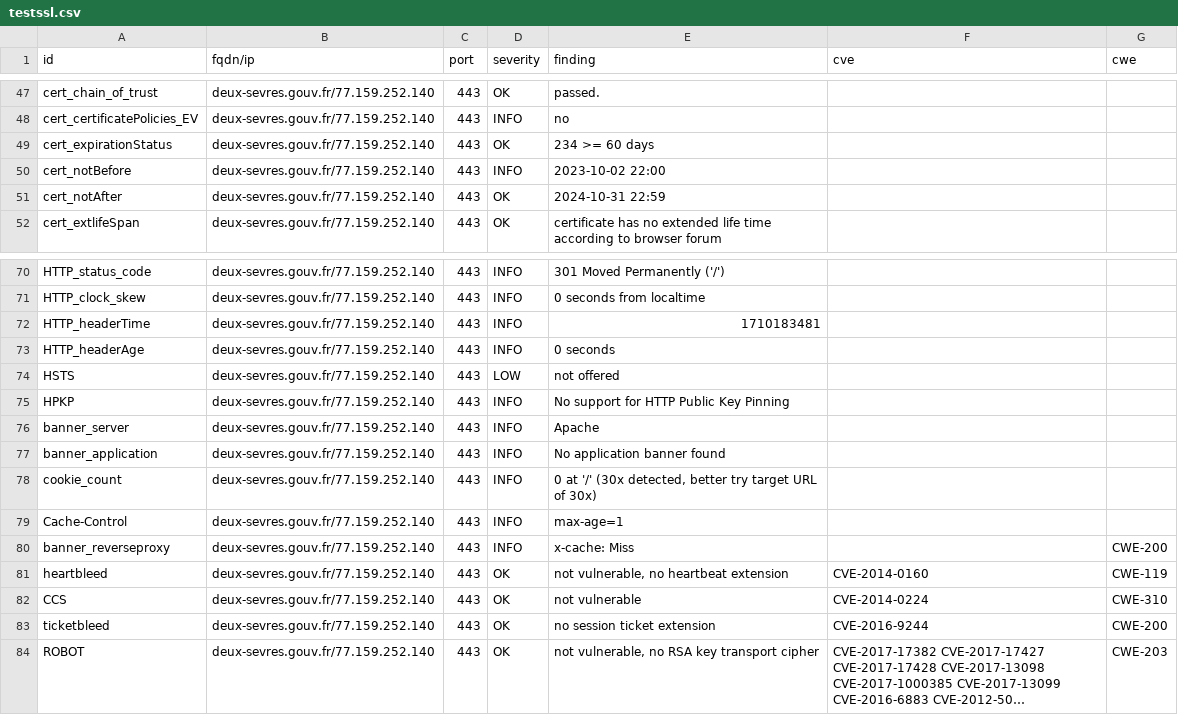
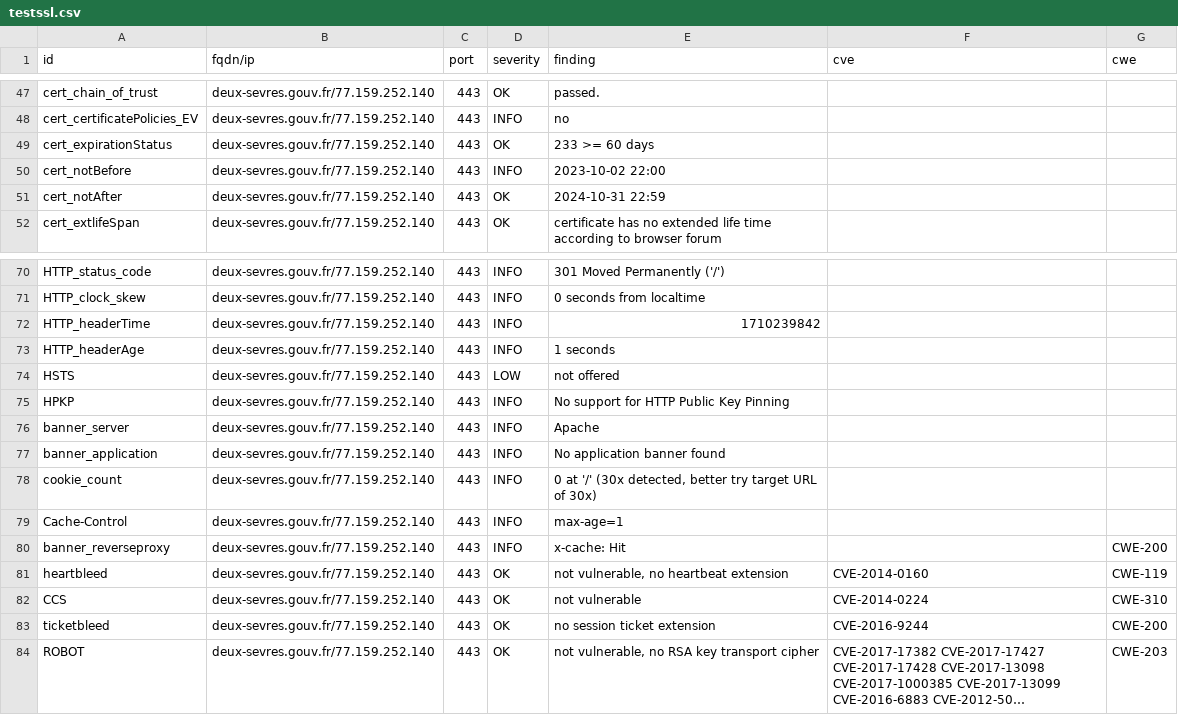
Before and after one commit to GKO-org/dashlordPrd3, a CSV file: results/aHR0cHM6Ly9kZXV4LXNldnJlcy5nb3V2LmZy/testssl.csv, drawn as a sheet; only a part is shown, gaps mark what is left out; long unchanged cells end in ….

```diff
--- a/results/aHR0cHM6Ly9kZXV4LXNldnJlcy5nb3V2LmZy/testssl.csv
+++ b/results/aHR0cHM6Ly9kZXV4LXNldnJlcy5nb3V2LmZy/testssl.csv
@@ -48,3 +48,3 @@
 "cert_certificatePolicies_EV","deux-sevres.gouv.fr/77.159.252.140","443","INFO","no","",""
-"cert_expirationStatus","deux-sevres.gouv.fr/77.159.252.140","443","OK","234 >= 60 days","",""
+"cert_expirationStatus","deux-sevres.gouv.fr/77.159.252.140","443","OK","233 >= 60 days","",""
 "cert_notBefore","deux-sevres.gouv.fr/77.159.252.140","443","INFO","2023-10-02 22:00","",""
@@ -71,4 +71,4 @@
 "HTTP_clock_skew","deux-sevres.gouv.fr/77.159.252.140","443","INFO","0 seconds from localtime","",""
-"HTTP_headerTime","deux-sevres.gouv.fr/77.159.252.140","443","INFO","1710183481","",""
-"HTTP_headerAge","deux-sevres.gouv.fr/77.159.252.140","443","INFO","0 seconds","",""
+"HTTP_headerTime","deux-sevres.gouv.fr/77.159.252.140","443","INFO","1710239842","",""
+"HTTP_headerAge","deux-sevres.gouv.fr/77.159.252.140","443","INFO","1 seconds","",""
 "HSTS","deux-sevres.gouv.fr/77.159.252.140","443","LOW","not offered","",""
@@ -79,3 +79,3 @@
 "Cache-Control","deux-sevres.gouv.fr/77.159.252.140","443","INFO","max-age=1","",""
-"banner_reverseproxy","deux-sevres.gouv.fr/77.159.252.140","443","INFO","x-cache: Miss","","CWE-200"
+"banner_reverseproxy","deux-sevres.gouv.fr/77.159.252.140","443","INFO","x-cache: Hit","","CWE-200"
 "heartbleed","deux-sevres.gouv.fr/77.159.252.140","443","OK","not vulnerable, no heartbeat extension","CVE-2014-0160","CWE-119"
```
Also changed, not shown: 8 other files.
